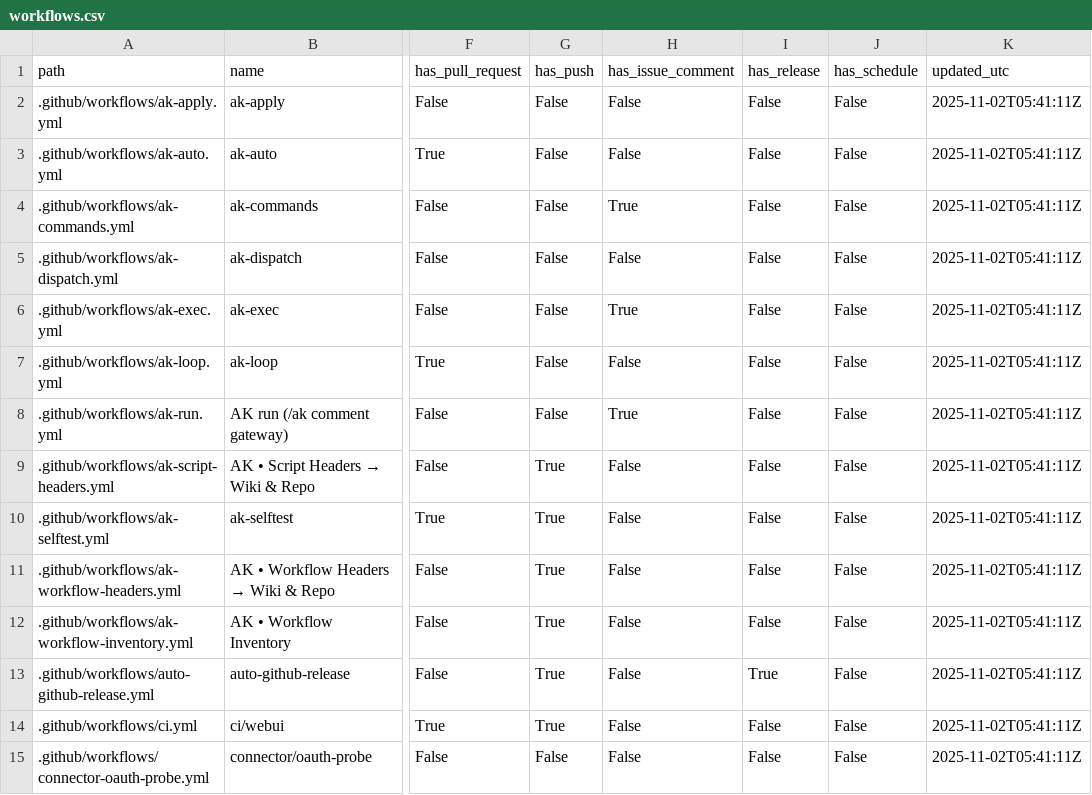
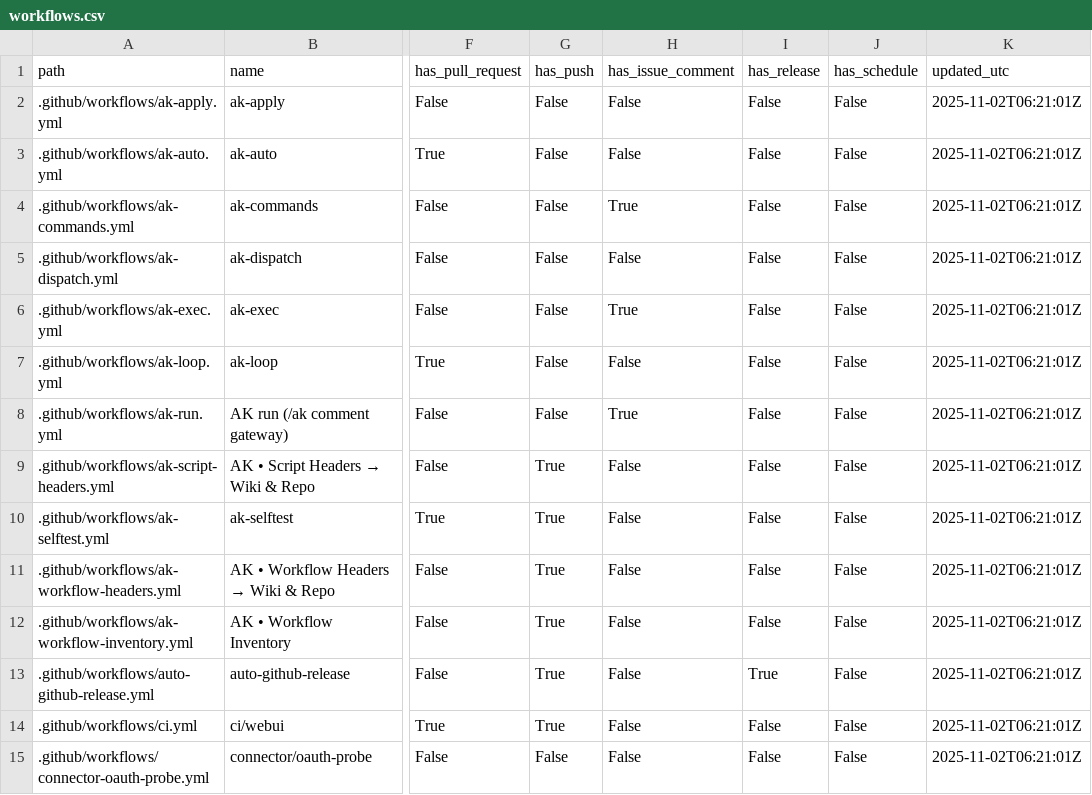
Before and after one commit to dh1293-hub/kobong-orchestrator, a CSV file: _inventory/workflows.csv, drawn as a sheet; only a part is shown, gaps mark what is left out; the diff covers the shown part only; the diff names each change by its address in the sheet, - before the commit and + after, or states it on an @@ line.

Commit message:
[WF] _inventory snapshot (run=19008403576)

```diff
--- a/_inventory/workflows.csv
+++ b/_inventory/workflows.csv
-K2:K15 (updated_utc): 2025-11-02T05:41:11Z
+K2:K15 (updated_utc): 2025-11-02T06:21:01Z
```
Also changed, not shown: 22 edited cells elsewhere in this file, 1 other file.
